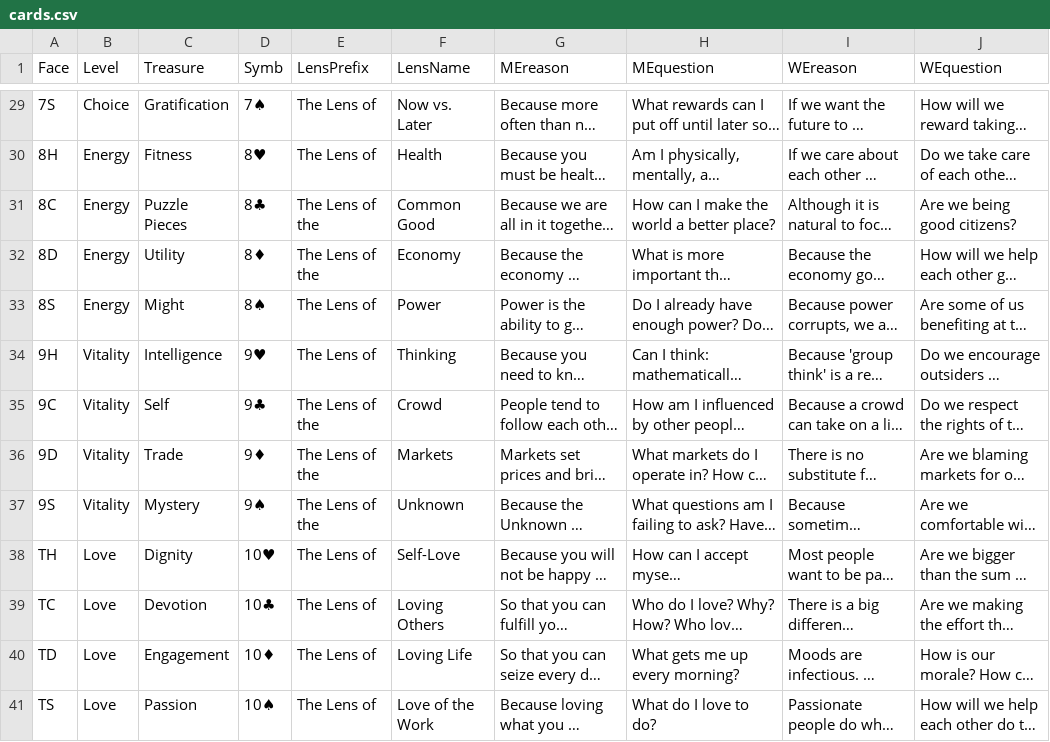
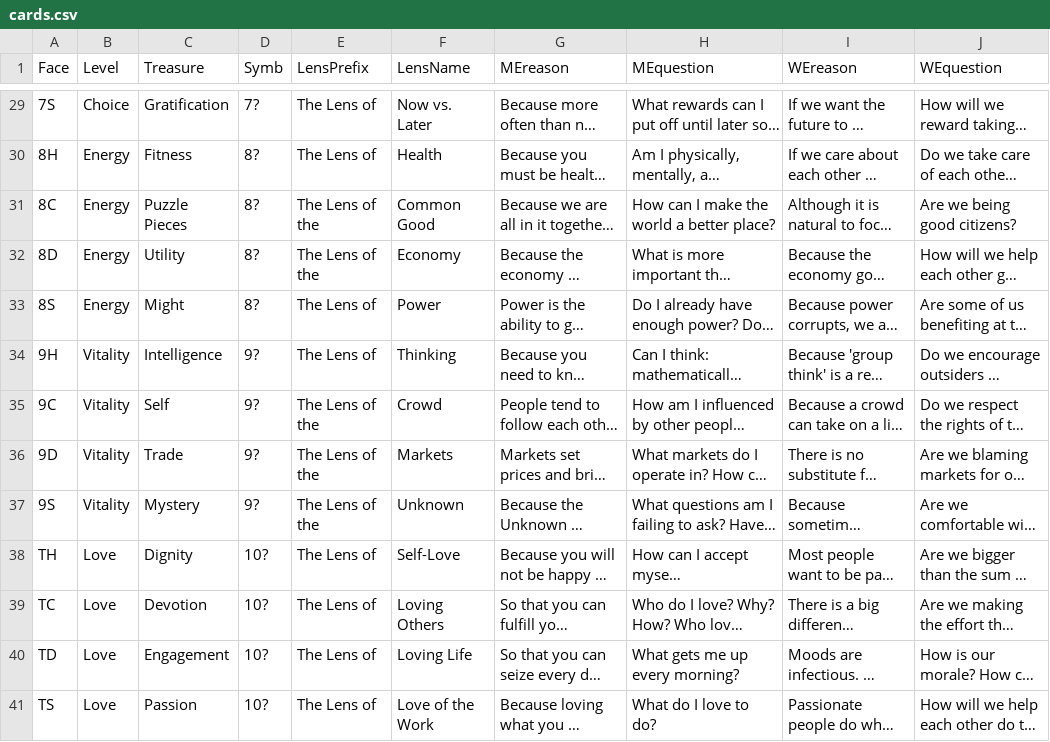
Before and after one commit to Davis-B-Allen/q54server, a CSV file: cards.csv, drawn as a sheet; only a part is shown, gaps mark what is left out; long unchanged cells end in …; the diff covers the shown part only; the diff names each change by its address in the sheet, - before the commit and + after, or states it on an @@ line.

```diff
--- a/cards.csv
+++ b/cards.csv
-D29 (Symb): 7♠
+D29 (Symb): 7?
-D30 (Symb): 8♥
+D30 (Symb): 8?
-D31 (Symb): 8♣
+D31 (Symb): 8?
-D32 (Symb): 8♦
+D32 (Symb): 8?
-D33 (Symb): 8♠
+D33 (Symb): 8?
-D34 (Symb): 9♥
+D34 (Symb): 9?
-D35 (Symb): 9♣
+D35 (Symb): 9?
-D36 (Symb): 9♦
+D36 (Symb): 9?
-D37 (Symb): 9♠
+D37 (Symb): 9?
-D38 (Symb): 10♥
+D38 (Symb): 10?
-D39 (Symb): 10♣
+D39 (Symb): 10?
-D40 (Symb): 10♦
+D40 (Symb): 10?
-D41 (Symb): 10♠
+D41 (Symb): 10?
```
Also changed, not shown: 40 edited cells elsewhere in this file, 1 other file.
